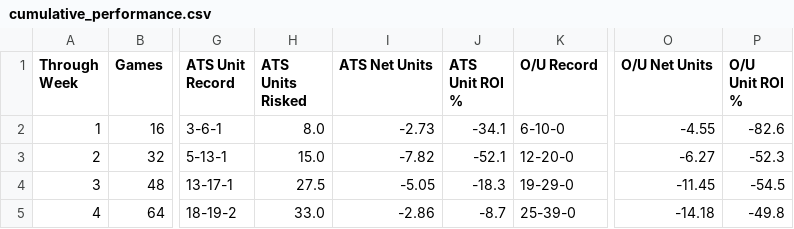
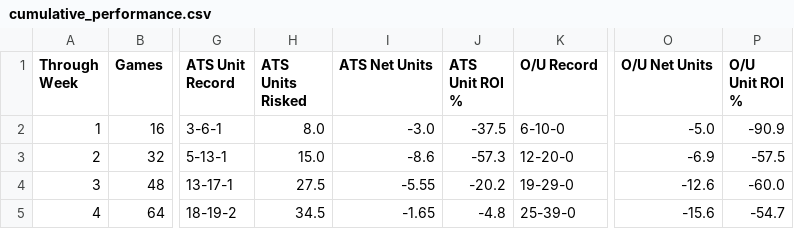
Before and after one commit to ethanfr10/NFL-Season-Projections, a CSV file: weekly_projections/evaluation/cumulative_performance.csv, drawn as a sheet; only a part is shown, gaps mark what is left out; the diff names each change by its address in the sheet, - before the commit and + after, or states it on an @@ line.

```diff
--- a/weekly_projections/evaluation/cumulative_performance.csv
+++ b/weekly_projections/evaluation/cumulative_performance.csv
-I2 (ATS Net Units): -2.73
+I2 (ATS Net Units): -3.0
-J2 (ATS Unit ROI %): -34.1
+J2 (ATS Unit ROI %): -37.5
-O2 (O/U Net Units): -4.55
+O2 (O/U Net Units): -5.0
-P2 (O/U Unit ROI %): -82.6
+P2 (O/U Unit ROI %): -90.9
-I3 (ATS Net Units): -7.82
+I3 (ATS Net Units): -8.6
-J3 (ATS Unit ROI %): -52.1
+J3 (ATS Unit ROI %): -57.3
-O3 (O/U Net Units): -6.27
+O3 (O/U Net Units): -6.9
-P3 (O/U Unit ROI %): -52.3
+P3 (O/U Unit ROI %): -57.5
-I4 (ATS Net Units): -5.05
+I4 (ATS Net Units): -5.55
-J4 (ATS Unit ROI %): -18.3
+J4 (ATS Unit ROI %): -20.2
-O4 (O/U Net Units): -11.45
+O4 (O/U Net Units): -12.6
-P4 (O/U Unit ROI %): -54.5
+P4 (O/U Unit ROI %): -60.0
-H5 (ATS Units Risked): 33.0
+H5 (ATS Units Risked): 34.5
-I5 (ATS Net Units): -2.86
+I5 (ATS Net Units): -1.65
-J5 (ATS Unit ROI %): -8.7
+J5 (ATS Unit ROI %): -4.8
-O5 (O/U Net Units): -14.18
+O5 (O/U Net Units): -15.6
-P5 (O/U Unit ROI %): -49.8
+P5 (O/U Unit ROI %): -54.7
```
Also changed, not shown: weekly_projections/evaluation/weekly_performance.csv, 2 other files.
